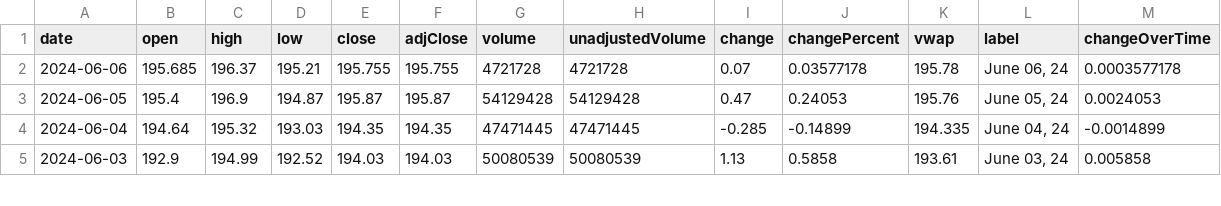
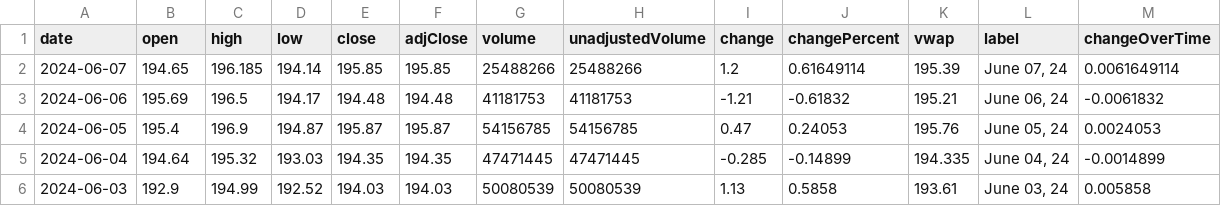
Before and after one commit to Beluga-Sturgeon/bsf_portfolio, a CSV file: data/AAPL.csv, drawn as a sheet; only a part is shown.

```diff
--- a/data/AAPL.csv
+++ b/data/AAPL.csv
@@ -1,4 +1,5 @@
 date,open,high,low,close,adjClose,volume,unadjustedVolume,change,changePercent,vwap,label,changeOverTime
-2024-06-06,195.685,196.37,195.21,195.755,195.755,4721728,4721728,0.07,0.03577178,195.78,"June 06, 24",0.0003577178
-2024-06-05,195.4,196.9,194.87,195.87,195.87,54129428,54129428,0.47,0.24053,195.76,"June 05, 24",0.0024053
+2024-06-07,194.65,196.185,194.14,195.85,195.85,25488266,25488266,1.2,0.61649114,195.39,"June 07, 24",0.0061649114
+2024-06-06,195.69,196.5,194.17,194.48,194.48,41181753,41181753,-1.21,-0.61832,195.21,"June 06, 24",-0.0061832
+2024-06-05,195.4,196.9,194.87,195.87,195.87,54156785,54156785,0.47,0.24053,195.76,"June 05, 24",0.0024053
 2024-06-04,194.64,195.32,193.03,194.35,194.35,47471445,47471445,-0.285,-0.14899,194.335,"June 04, 24",-0.0014899
```
Also changed, not shown: data/AMD.csv, data/GOOGL.csv, 13 other files.
